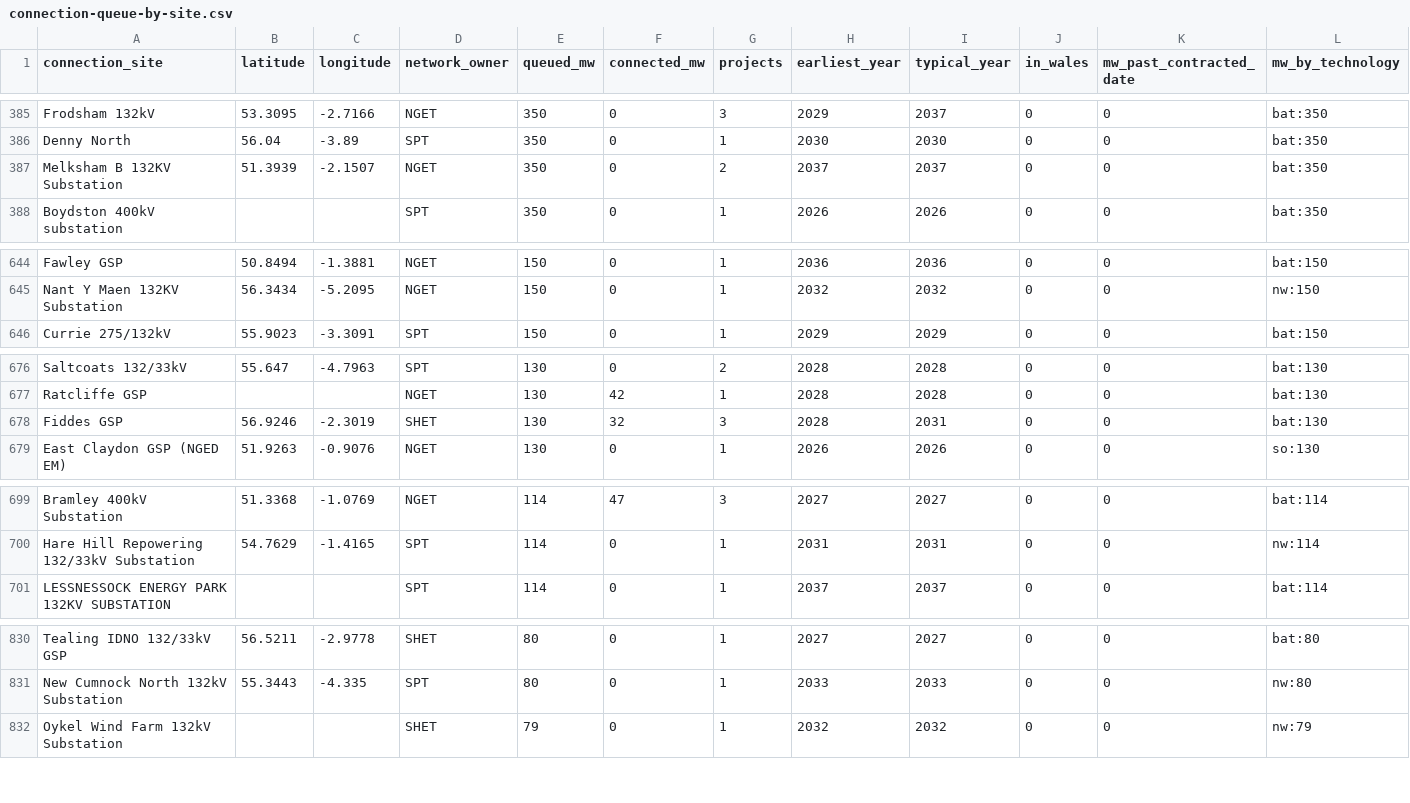
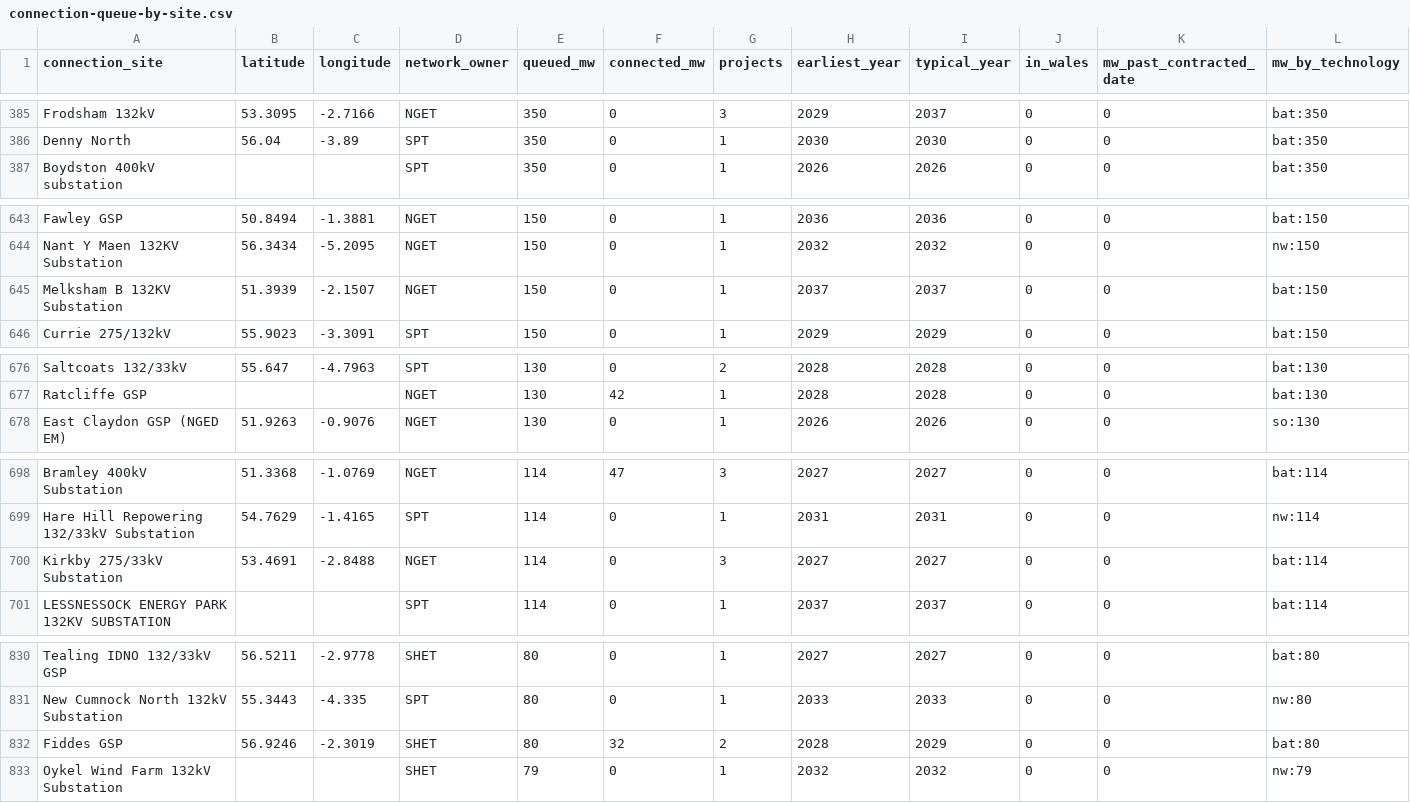
Before and after one commit to Delwyno/The-UK-Power-Flow-Llif-Pwer-y-DU, a CSV file: data/open/connection-queue-by-site.csv, drawn as a sheet; only a part is shown, gaps mark what is left out; the diff covers the shown part only.

```diff
--- a/data/open/connection-queue-by-site.csv
+++ b/data/open/connection-queue-by-site.csv
@@ -386,3 +386,2 @@ Frodsham 132kV,53.3095,-2.7166,NGET,350,0,3,2029,2037,0,0,bat:350
 Denny North,56.04,-3.89,SPT,350,0,1,2030,2030,0,0,bat:350
-Melksham B 132KV Substation,51.3939,-2.1507,NGET,350,0,2,2037,2037,0,0,bat:350
 Boydston 400kV substation,,,SPT,350,0,1,2026,2026,0,0,bat:350
@@ -645,2 +644,3 @@ Fawley GSP,50.8494,-1.3881,NGET,150,0,1,2036,2036,0,0,bat:150
 Nant Y Maen 132KV Substation,56.3434,-5.2095,NGET,150,0,1,2032,2032,0,0,nw:150
+Melksham B 132KV Substation,51.3939,-2.1507,NGET,150,0,1,2037,2037,0,0,bat:150
 Currie 275/132kV,55.9023,-3.3091,SPT,150,0,1,2029,2029,0,0,bat:150
@@ -677,3 +677,2 @@ Saltcoats 132/33kV,55.647,-4.7963,SPT,130,0,2,2028,2028,0,0,bat:130
 Ratcliffe GSP,,,NGET,130,42,1,2028,2028,0,0,bat:130
-Fiddes GSP,56.9246,-2.3019,SHET,130,32,3,2028,2031,0,0,bat:130
 East Claydon GSP (NGED EM),51.9263,-0.9076,NGET,130,0,1,2026,2026,0,0,so:130
@@ -700,2 +699,3 @@ Bramley 400kV Substation,51.3368,-1.0769,NGET,114,47,3,2027,2027,0,0,bat:114
 Hare Hill Repowering 132/33kV Substation,54.7629,-1.4165,SPT,114,0,1,2031,2031,0,0,nw:114
+Kirkby 275/33kV Substation,53.4691,-2.8488,NGET,114,0,3,2027,2027,0,0,bat:114
 LESSNESSOCK ENERGY PARK 132KV SUBSTATION,,,SPT,114,0,1,2037,2037,0,0,bat:114
@@ -831,2 +831,3 @@ Tealing IDNO 132/33kV GSP,56.5211,-2.9778,SHET,80,0,1,2027,2027,0,0,bat:80
 New Cumnock North 132kV Substation,55.3443,-4.335,SPT,80,0,1,2033,2033,0,0,nw:80
+Fiddes GSP,56.9246,-2.3019,SHET,80,32,2,2028,2029,0,0,bat:80
 Oykel Wind Farm 132kV Substation,,,SHET,79,0,1,2032,2032,0,0,nw:79
```
Also changed, not shown: 5 added rows, 4 removed rows, 1 moved row and 14 edited cells elsewhere in this file, data/open/carbon-daily.csv, data/open/curtailment-by-windfarm.csv, 17 other files.
